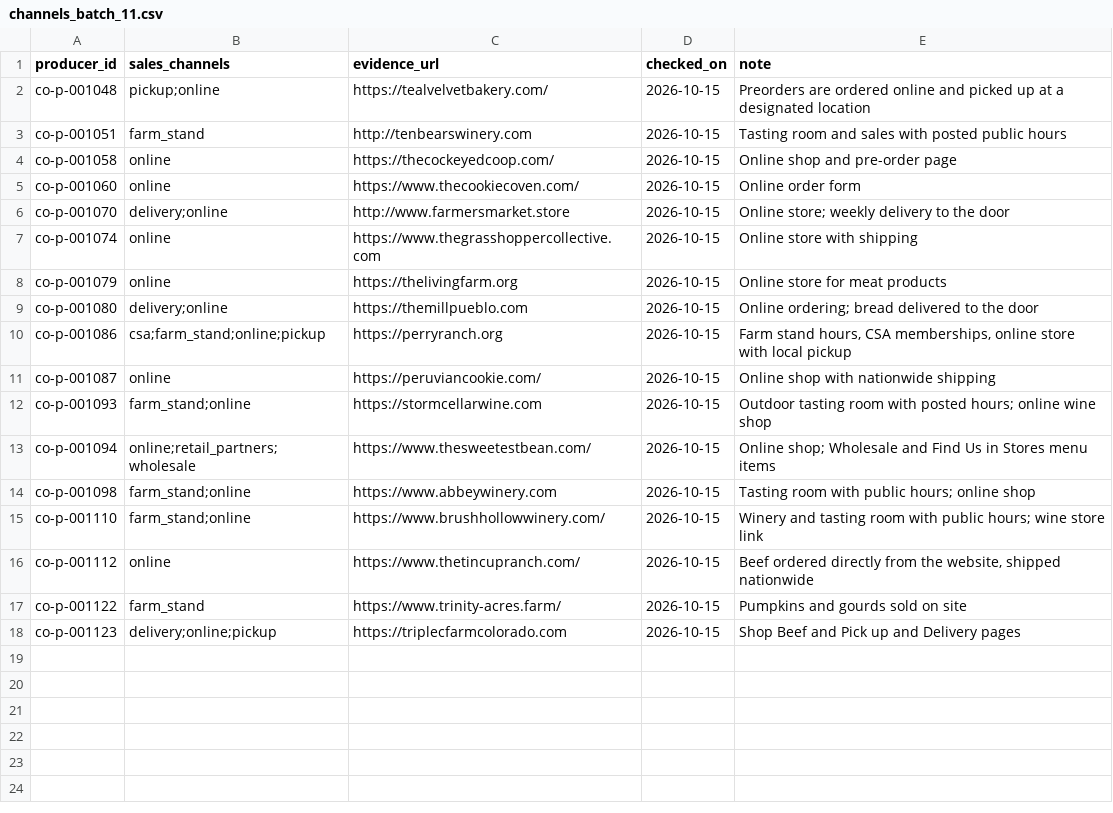
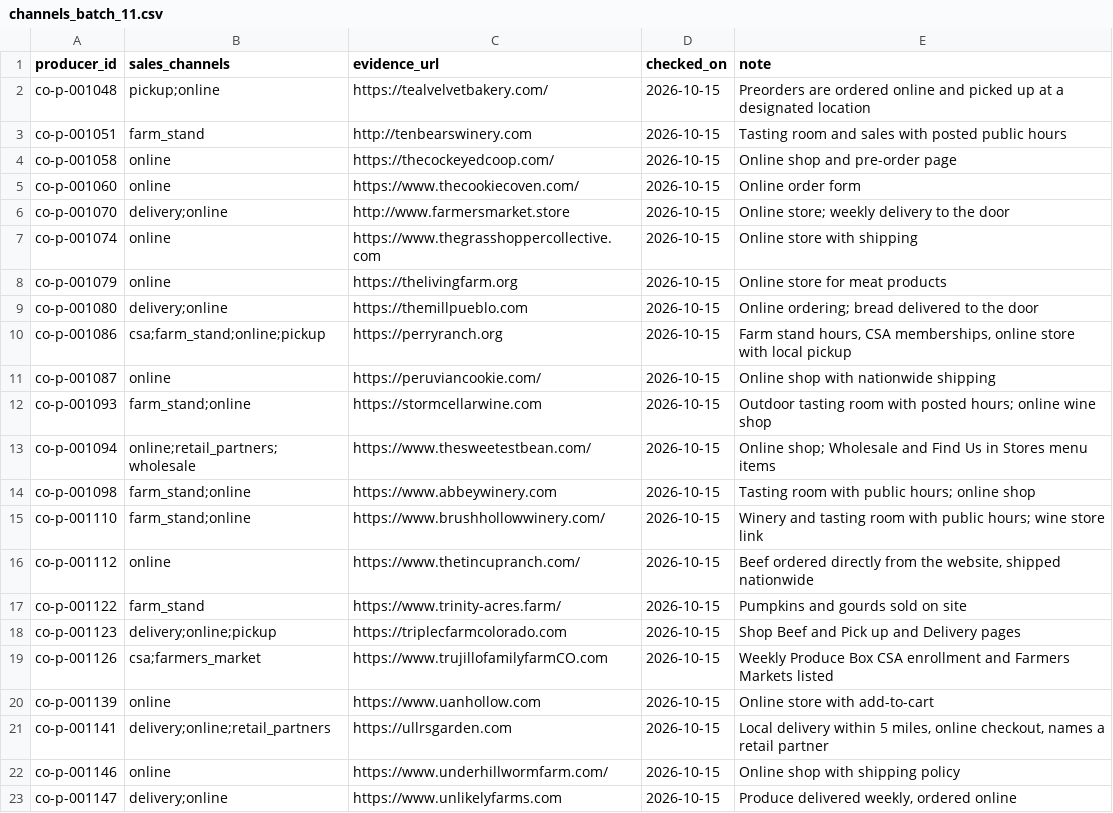
Before and after one commit to open-food-web/colorado-open-food-web, a CSV file: inputs/enrichment/channels_batch_11.csv, drawn as a sheet; the diff names each change by its address in the sheet, - before the commit and + after, or states it on an @@ line.

```diff
--- a/inputs/enrichment/channels_batch_11.csv
+++ b/inputs/enrichment/channels_batch_11.csv
+row 19: co-p-001126 | csa;farmers_market | https://www.trujillofamilyfarmCO.com | 2026-10-15 | Weekly Produce Box CSA enrollment and Farmers Markets listed
+row 20: co-p-001139 | online | https://www.uanhollow.com | 2026-10-15 | Online store with add-to-cart
+row 21: co-p-001141 | delivery;online;retail_partners | https://ullrsgarden.com | 2026-10-15 | Local delivery within 5 miles, online checkout, names a retail partner
+row 22: co-p-001146 | online | https://www.underhillwormfarm.com/ | 2026-10-15 | Online shop with shipping policy
+row 23: co-p-001147 | delivery;online | https://www.unlikelyfarms.com | 2026-10-15 | Produce delivered weekly, ordered online
```
Also changed, not shown: data/colorado/field_sources.csv, data/colorado/producers.csv.
